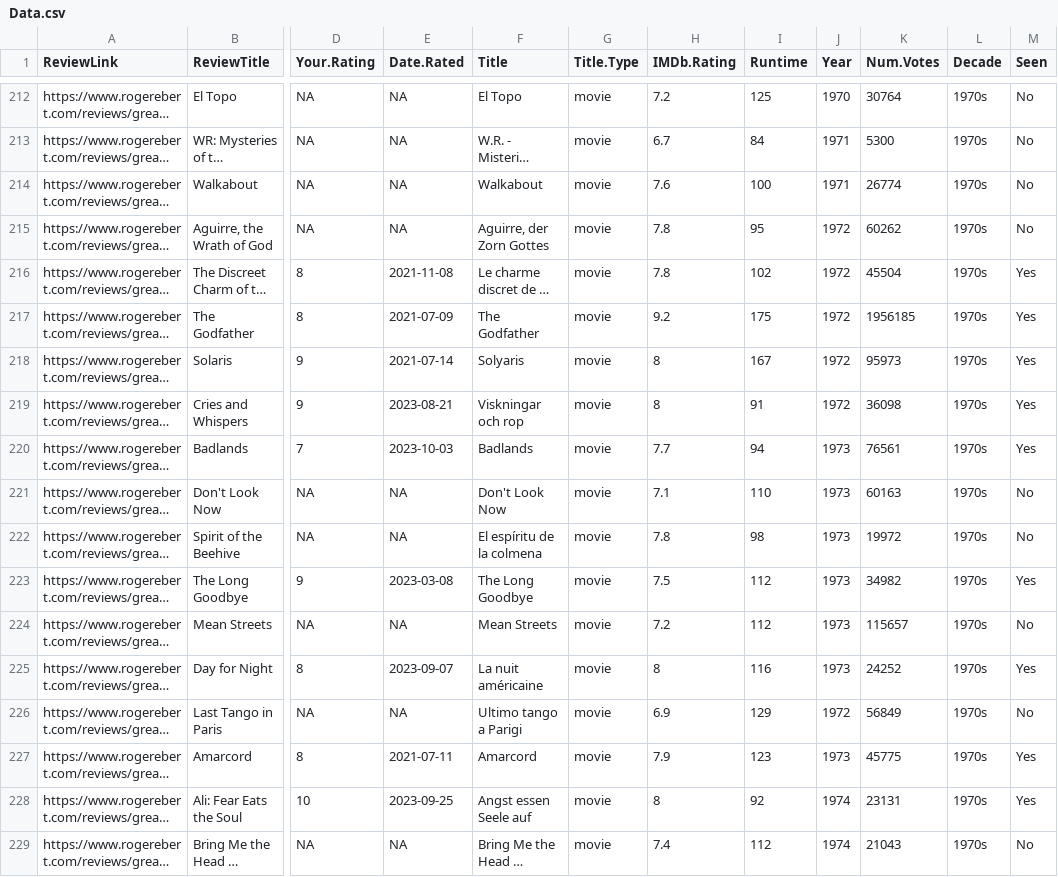
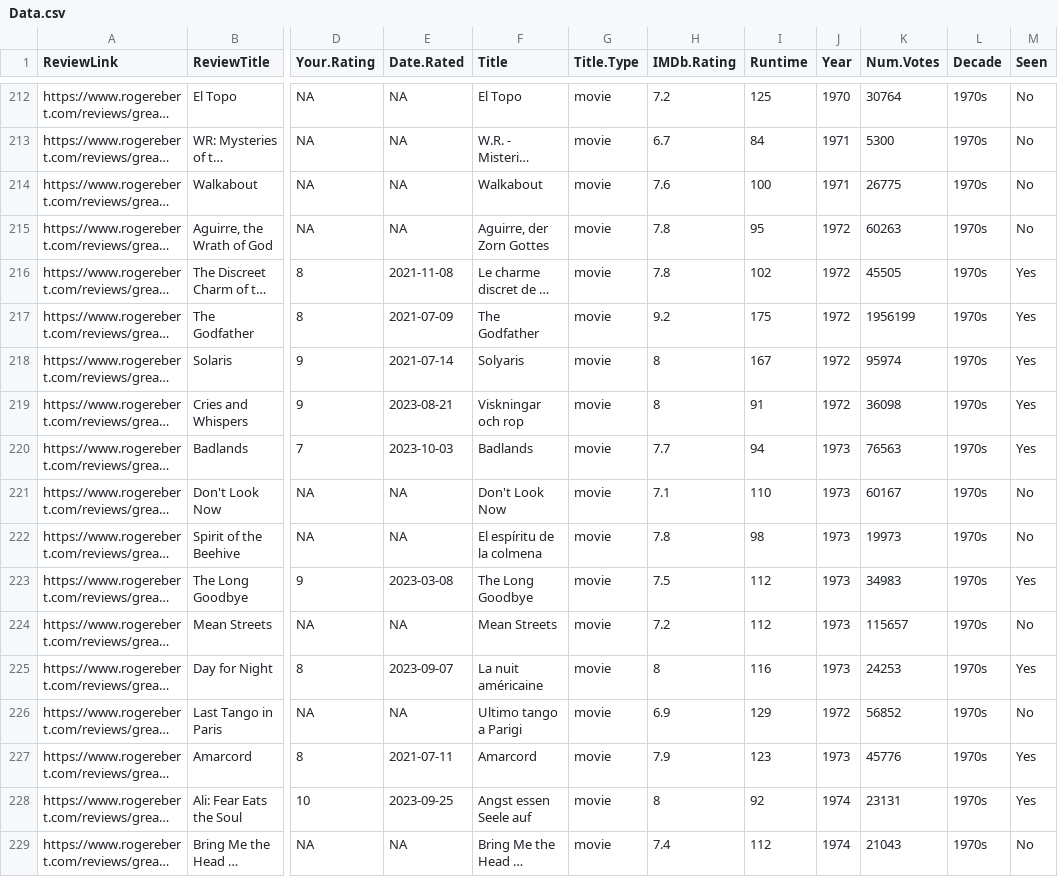
Before and after one commit to jacobmgreer/Nitrate-Actions, a CSV file: datasets/GreatFilmsEbert/Data.csv, drawn as a sheet; only a part is shown, gaps mark what is left out; long unchanged cells end in …; the diff covers the shown part only; the diff names each change by its address in the sheet, - before the commit and + after, or states it on an @@ line.

Commit message:
add data

```diff
--- a/datasets/GreatFilmsEbert/Data.csv
+++ b/datasets/GreatFilmsEbert/Data.csv
-K214 (Num.Votes): 26774
+K214 (Num.Votes): 26775
-K215 (Num.Votes): 60262
+K215 (Num.Votes): 60263
-K216 (Num.Votes): 45504
+K216 (Num.Votes): 45505
-K217 (Num.Votes): 1956185
+K217 (Num.Votes): 1956199
-K218 (Num.Votes): 95973
+K218 (Num.Votes): 95974
-K220 (Num.Votes): 76561
+K220 (Num.Votes): 76563
-K221 (Num.Votes): 60163
+K221 (Num.Votes): 60167
-K222 (Num.Votes): 19972
+K222 (Num.Votes): 19973
-K223 (Num.Votes): 34982
+K223 (Num.Votes): 34983
-K225 (Num.Votes): 24252
+K225 (Num.Votes): 24253
-K226 (Num.Votes): 56849
+K226 (Num.Votes): 56852
-K227 (Num.Votes): 45775
+K227 (Num.Votes): 45776
```
Also changed, not shown: 166 edited cells elsewhere in this file, datasets/NBR/NBRData.csv, datasets/NYT1000/NYT1000Data.csv, 3 other files.
